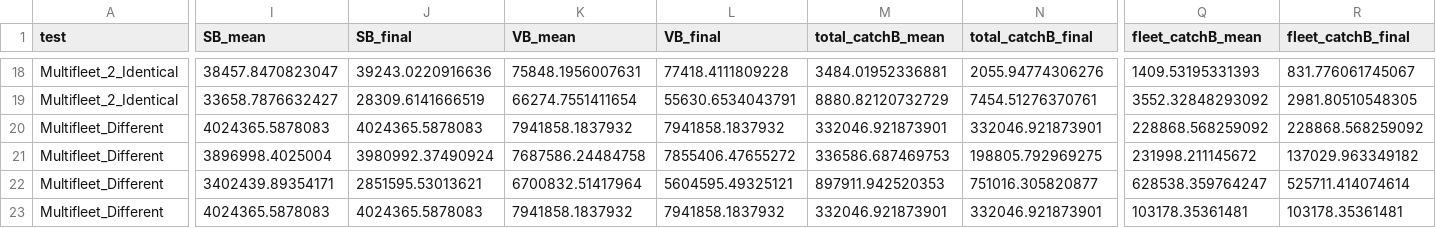
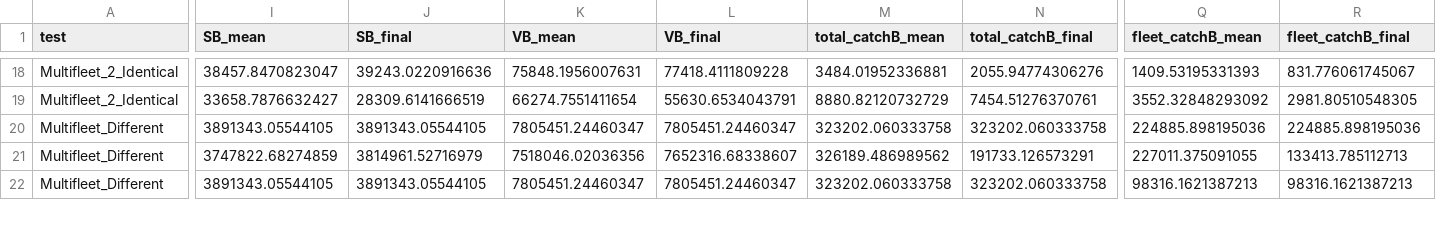
Before and after one commit to vhenriquezt/fishSimGTG, a CSV file: multifleet_validation_period_summary.csv, drawn as a sheet; only a part is shown, gaps mark what is left out; removed rows and columns are numbered as before the commit, all else as after; rows hold the shown columns only; the diff covers the shown part only; the diff names each change by its address in the sheet, - before the commit and + after, or states it on an @@ line.

```diff
--- a/multifleet_validation_period_summary.csv
+++ b/multifleet_validation_period_summary.csv
-I20 (SB_mean): 4024365.5878083
+I20 (SB_mean): 3891343.05544105
-J20 (SB_final): 4024365.5878083
+J20 (SB_final): 3891343.05544105
-K20 (VB_mean): 7941858.1837932
+K20 (VB_mean): 7805451.24460347
-L20 (VB_final): 7941858.1837932
+L20 (VB_final): 7805451.24460347
-M20 (total_catchB_mean): 332046.921873901
+M20 (total_catchB_mean): 323202.060333758
-N20 (total_catchB_final): 332046.921873901
+N20 (total_catchB_final): 323202.060333758
-Q20 (fleet_catchB_mean): 228868.568259092
+Q20 (fleet_catchB_mean): 224885.898195036
-R20 (fleet_catchB_final): 228868.568259092
+R20 (fleet_catchB_final): 224885.898195036
-I21 (SB_mean): 3896998.4025004
+I21 (SB_mean): 3747822.68274859
-J21 (SB_final): 3980992.37490924
+J21 (SB_final): 3814961.52716979
-K21 (VB_mean): 7687586.24484758
+K21 (VB_mean): 7518046.02036356
-L21 (VB_final): 7855406.47655272
+L21 (VB_final): 7652316.68338607
-M21 (total_catchB_mean): 336586.687469753
+M21 (total_catchB_mean): 326189.486989562
-N21 (total_catchB_final): 198805.792969275
+N21 (total_catchB_final): 191733.126573291
-Q21 (fleet_catchB_mean): 231998.211145672
+Q21 (fleet_catchB_mean): 227011.375091055
-R21 (fleet_catchB_final): 137029.963349182
+R21 (fleet_catchB_final): 133413.785112713
-row 22: Multifleet_Different | 3402439.89354171 | 2851595.53013621 | 6700832.51417964 | 5604595.49325121 | 897911.942520353 | 751016.305820877 | 628538.359764247 | 525711.414074614
-I22 (SB_mean): 4024365.5878083
+I22 (SB_mean): 3891343.05544105
-J22 (SB_final): 4024365.5878083
+J22 (SB_final): 3891343.05544105
-K22 (VB_mean): 7941858.1837932
+K22 (VB_mean): 7805451.24460347
-L22 (VB_final): 7941858.1837932
+L22 (VB_final): 7805451.24460347
-M22 (total_catchB_mean): 332046.921873901
+M22 (total_catchB_mean): 323202.060333758
-N22 (total_catchB_final): 332046.921873901
+N22 (total_catchB_final): 323202.060333758
-Q22 (fleet_catchB_mean): 103178.35361481
+Q22 (fleet_catchB_mean): 98316.1621387213
-R22 (fleet_catchB_final): 103178.35361481
+R22 (fleet_catchB_final): 98316.1621387213
```
Also changed, not shown: 3 removed rows and 56 edited cells elsewhere in this file, multifleet_validation_complete_timeseries.csv, 5 other files.
